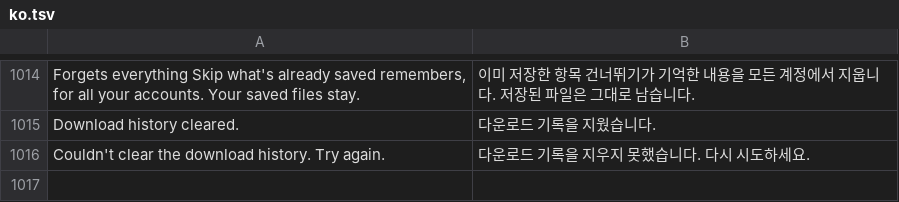
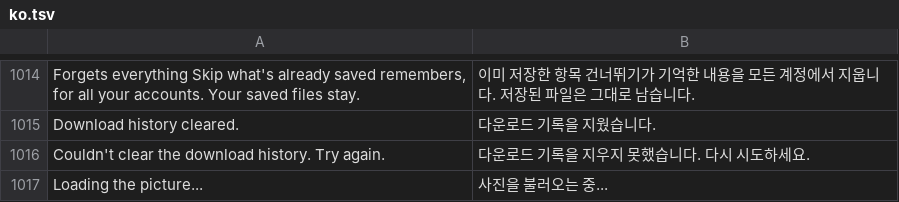
Before and after one commit to Aholicknight/HushGram, a TSV file: extensions/shared/library/src/main/l10n/ko.tsv, drawn as a sheet; only a part is shown, gaps mark what is left out.

Commit message:
fix(viewer): keep picture actions clear and loading understandable

```diff
--- a/extensions/shared/library/src/main/l10n/ko.tsv
+++ b/extensions/shared/library/src/main/l10n/ko.tsv
@@ -1016 +1016,2 @@ Download history cleared.	다운로드 기록을 지웠습니다.
 Couldn't clear the download history. Try again.	다운로드 기록을 지우지 못했습니다. 다시 시도하세요.
+Loading the picture...	사진을 불러오는 중...
```
Also changed, not shown: extensions/shared/library/src/main/l10n/de.tsv, extensions/shared/library/src/main/l10n/es.tsv, 9 other files.
